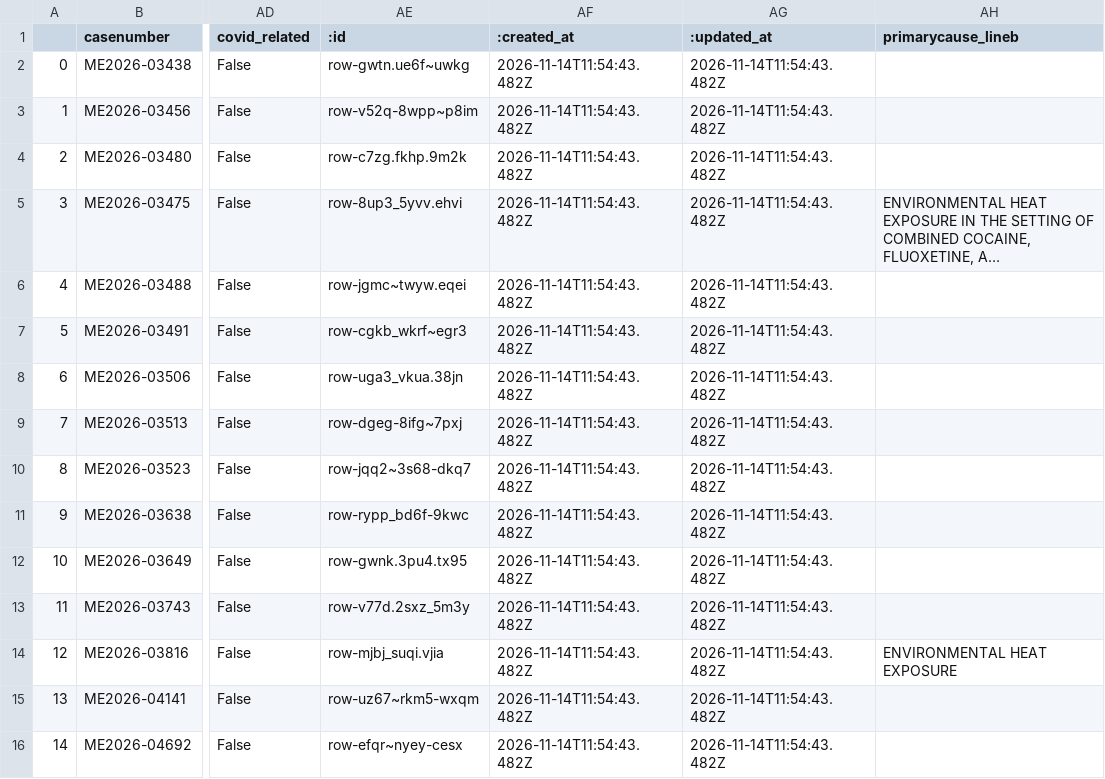
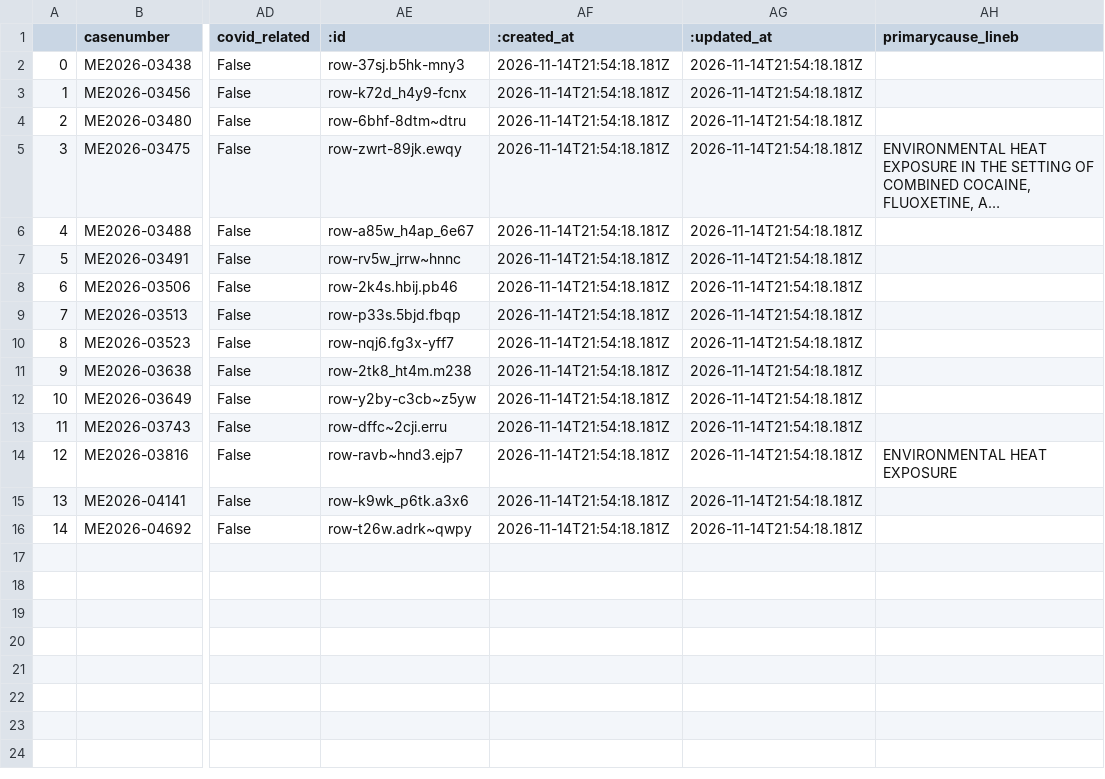
Before and after one commit to cam-rodriguez/cpm_heatbot, a CSV file: data/archive/lastversion.csv, drawn as a sheet; only a part is shown, gaps mark what is left out; long unchanged cells end in …; the diff names each change by its address in the sheet, - before the commit and + after, or states it on an @@ line.

```diff
--- a/data/archive/lastversion.csv
+++ b/data/archive/lastversion.csv
-AE2 (:id): row-gwtn.ue6f~uwkg
+AE2 (:id): row-37sj.b5hk-mny3
-AF2:AF16 (:created_at): 2026-11-14T11:54:43.482Z
+AF2:AF16 (:created_at): 2026-11-14T21:54:18.181Z
-AG2:AG16 (:updated_at): 2026-11-14T11:54:43.482Z
+AG2:AG16 (:updated_at): 2026-11-14T21:54:18.181Z
-AE3 (:id): row-v52q-8wpp~p8im
+AE3 (:id): row-k72d_h4y9-fcnx
-AE4 (:id): row-c7zg.fkhp.9m2k
+AE4 (:id): row-6bhf-8dtm~dtru
-AE5 (:id): row-8up3_5yvv.ehvi
+AE5 (:id): row-zwrt-89jk.ewqy
-AE6 (:id): row-jgmc~twyw.eqei
+AE6 (:id): row-a85w_h4ap_6e67
-AE7 (:id): row-cgkb_wkrf~egr3
+AE7 (:id): row-rv5w_jrrw~hnnc
-AE8 (:id): row-uga3_vkua.38jn
+AE8 (:id): row-2k4s.hbij.pb46
-AE9 (:id): row-dgeg-8ifg~7pxj
+AE9 (:id): row-p33s.5bjd.fbqp
-AE10 (:id): row-jqq2~3s68-dkq7
+AE10 (:id): row-nqj6.fg3x-yff7
-AE11 (:id): row-rypp_bd6f-9kwc
+AE11 (:id): row-2tk8_ht4m.m238
-AE12 (:id): row-gwnk.3pu4.tx95
+AE12 (:id): row-y2by-c3cb~z5yw
-AE13 (:id): row-v77d.2sxz_5m3y
+AE13 (:id): row-dffc~2cji.erru
-AE14 (:id): row-mjbj_suqi.vjia
+AE14 (:id): row-ravb~hnd3.ejp7
-AE15 (:id): row-uz67~rkm5-wxqm
+AE15 (:id): row-k9wk_p6tk.a3x6
-AE16 (:id): row-efqr~nyey-cesx
+AE16 (:id): row-t26w.adrk~qwpy
```
Also changed, not shown: data/all_heatdeaths.csv, data/archive/today_heatdeaths_2026-11-14.csv, 1 other file.
